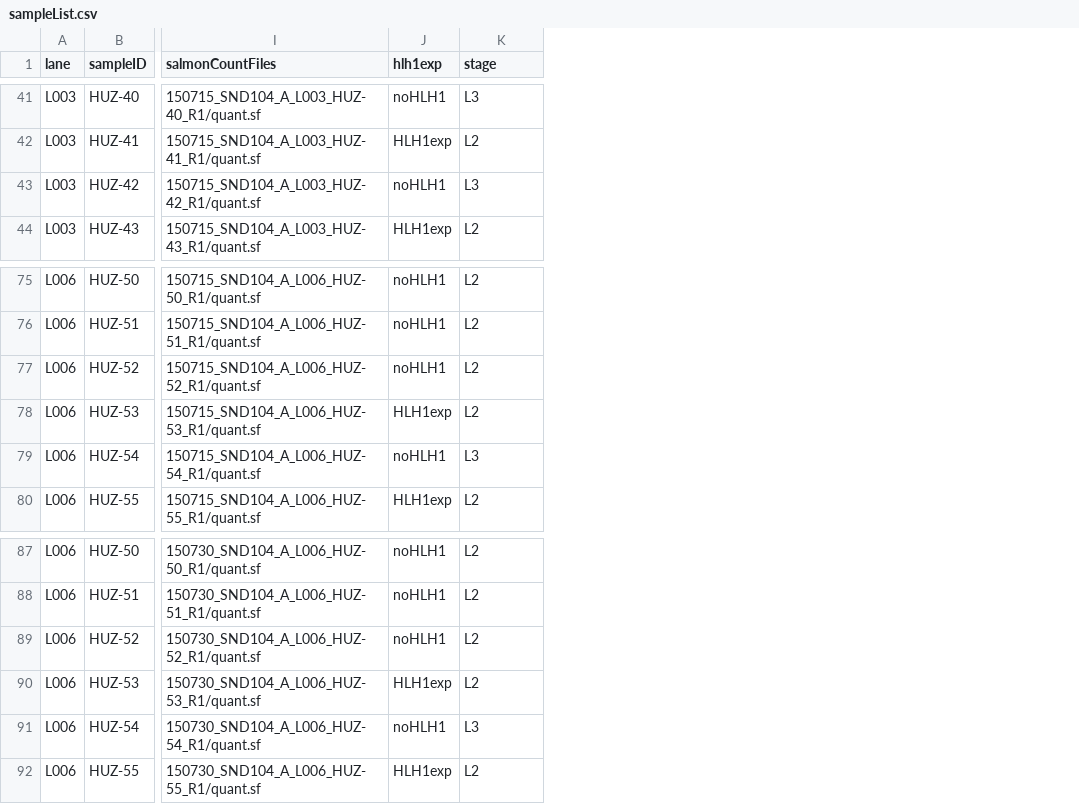
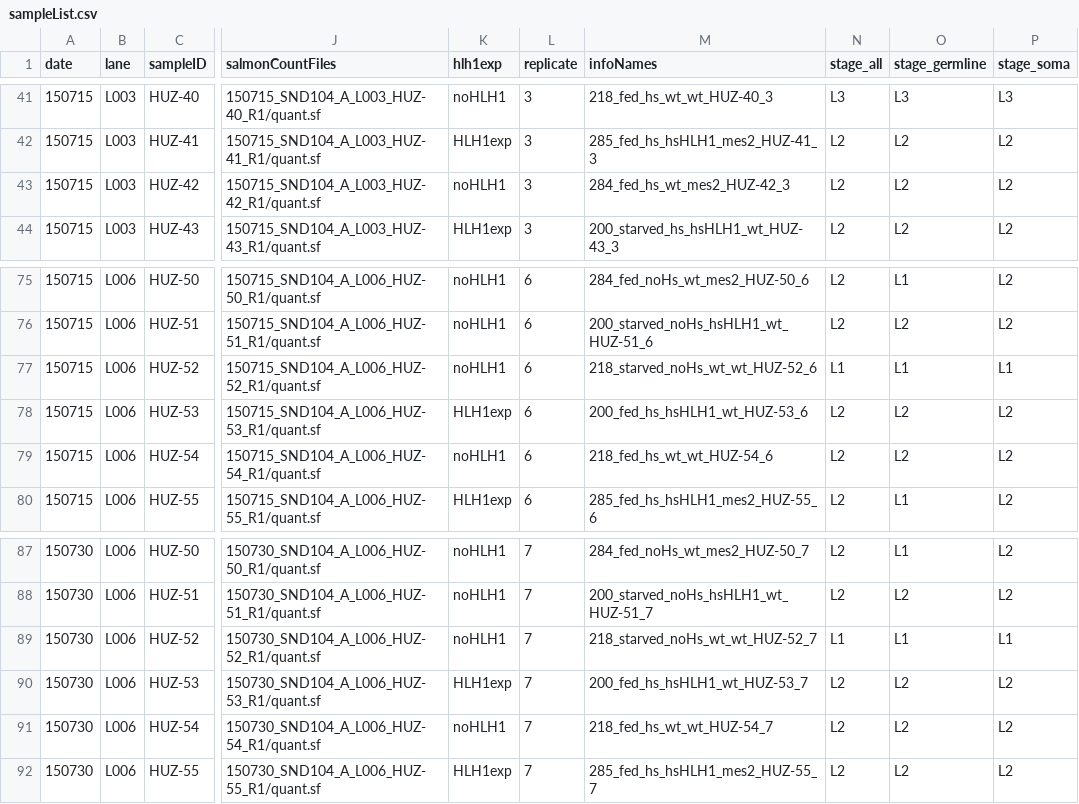
Before and after one commit to jsemple19/JScompareTxptome, a CSV file: sampleList.csv, drawn as a sheet; only a part is shown, gaps mark what is left out; addresses are those after the commit; the diff covers the shown part only; the diff names each change by its address in the sheet, - before the commit and + after, or states it on an @@ line.

Commit message:
separating external data processing

```diff
--- a/sampleList.csv
+++ b/sampleList.csv
+column A (date), rows 41-44: all 150715; rows 75-80: all 150715; rows 87-92: all 150730
+column L (replicate), rows 41-44: all 3; rows 75-80: all 6; rows 87-92: all 7
+column M (infoNames), rows 41-44: 218_fed_hs_wt_wt_HUZ-40_3 | 285_fed_hs_hsHLH1_mes2_HUZ-41_3 | 284_fed_hs_wt_mes2_HUZ-42_3 | 200_starved_hs_hsHLH1_wt_HUZ-43_3; rows 75-80: 284_fed_noHs_wt_mes2_HUZ-50_6 | 200_starved_noHs_hsHLH1_wt_HUZ-51_6 | 218_starved_noHs_wt_wt_HUZ-52_6 | 200_fed_hs_hsHLH1_wt_HUZ-53_6 | 218_fed_hs_wt_wt_HUZ-54_6 | 285_fed_hs_hsHLH1_mes2_HUZ-55_6; rows 87-92: 284_fed_noHs_wt_mes2_HUZ-50_7 | 200_starved_noHs_hsHLH1_wt_HUZ-51_7 | 218_starved_noHs_wt_wt_HUZ-52_7 | 200_fed_hs_hsHLH1_wt_HUZ-53_7 | 218_fed_hs_wt_wt_HUZ-54_7 | 285_fed_hs_hsHLH1_mes2_HUZ-55_7
+column N (stage_all), rows 41-44: L3 | L2 | L2 | L2; rows 75-80: L2 | L2 | L1 | L2 | L2 | L2; rows 87-92: L2 | L2 | L1 | L2 | L2 | L2
+column O (stage_germline), rows 41-44: L3 | L2 | L2 | L2; rows 75-80: L1 | L2 | L1 | L2 | L2 | L1; rows 87-92: L1 | L2 | L1 | L2 | L2 | L2
-P1: stage
+P1: stage_soma
-P43 (stage_soma): L3
+P43 (stage_soma): L2
-P77 (stage_soma): L2
+P77 (stage_soma): L1
-P79 (stage_soma): L3
+P79 (stage_soma): L2
-P89 (stage_soma): L2
+P89 (stage_soma): L1
-P91 (stage_soma): L3
+P91 (stage_soma): L2
```
Also changed, not shown: 6 edited cells elsewhere in this file, 3 other files.
